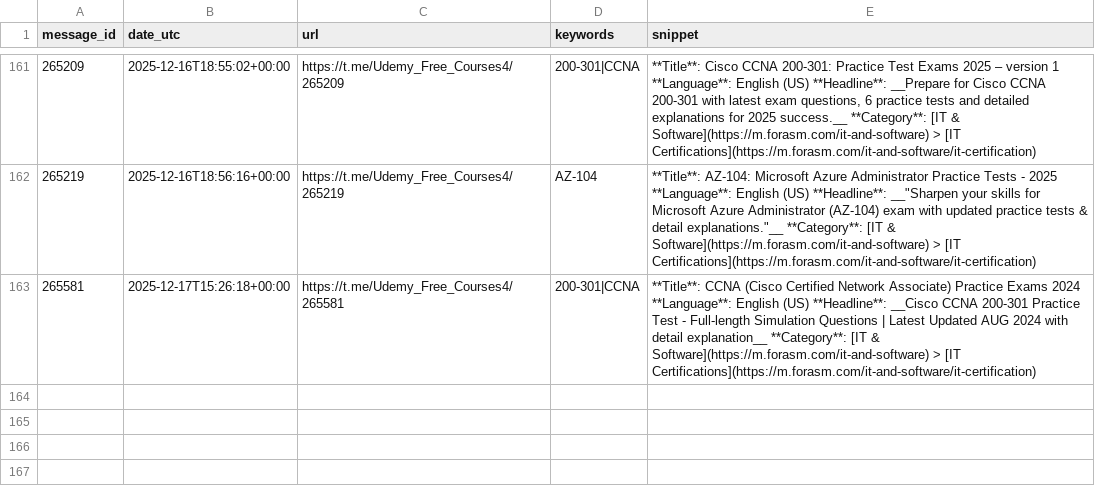
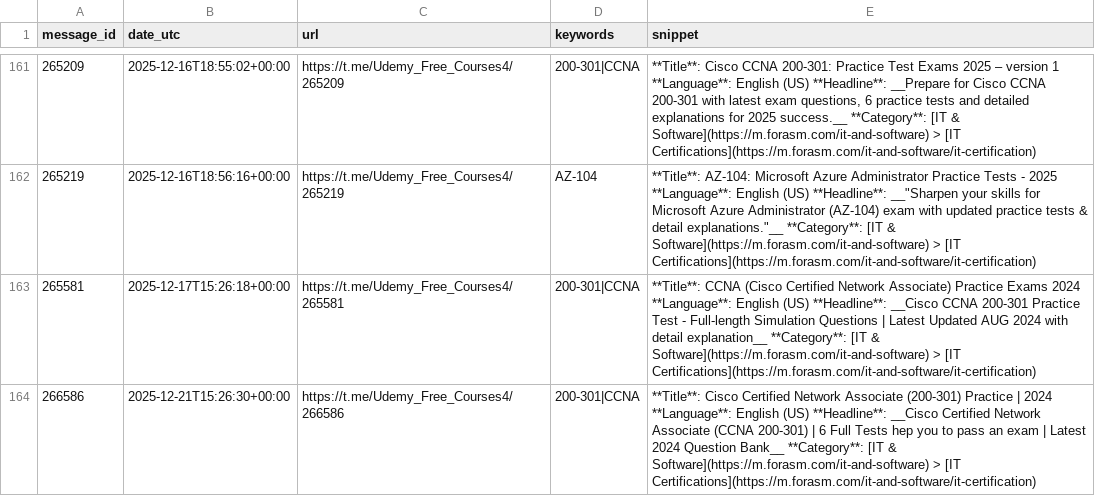
Before and after one commit to mathislef34/Udemy_Formation_Scanner, a CSV file: docs/findings.csv, drawn as a sheet; only a part is shown, gaps mark what is left out.

```diff
--- a/docs/findings.csv
+++ b/docs/findings.csv
@@ -163 +163,2 @@ message_id,date_utc,url,keywords,snippet
 265581,2025-12-17T15:26:18+00:00,https://t.me/Udemy_Free_Courses4/265581,200-301|CCNA,**Title**: CCNA (Cisco Certified Network Associate) Practice Exams 2024 **Language**: English (US)  **Headline**: __Cisco CCNA 200-301 Practice Test - Full-length Simulation Questions | Latest Updated AUG 2024 with detail explanation__  **Category**: [IT & Software](https://m.forasm.com/it-and-software) > [IT Certifications](https://m.forasm.com/it-and-software/it-certification)
+266586,2025-12-21T15:26:30+00:00,https://t.me/Udemy_Free_Courses4/266586,200-301|CCNA,**Title**: Cisco Certified Network Associate (200-301) Practice | 2024 **Language**: English (US)  **Headline**: __Cisco Certified Network Associate (CCNA 200-301)  |  6 Full Tests hep you to pass an exam | Latest 2024 Question Bank__  **Category**: [IT & Software](https://m.forasm.com/it-and-software) > [IT Certifications](https://m.forasm.com/it-and-software/it-certification)
```
Also changed, not shown: findings.csv, 1 other file.
